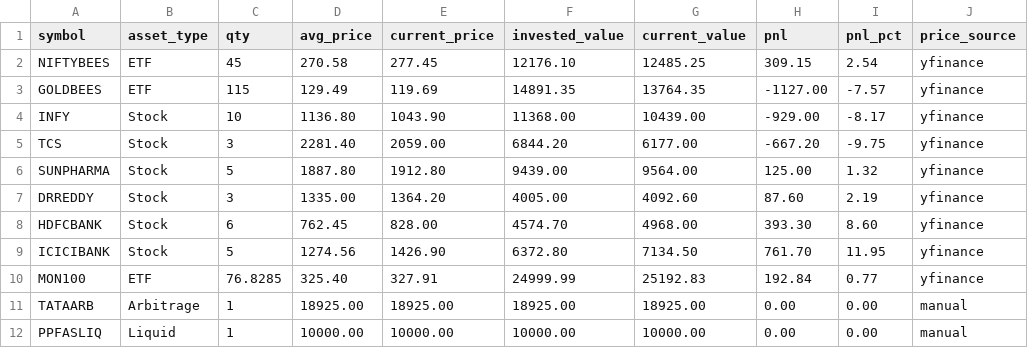
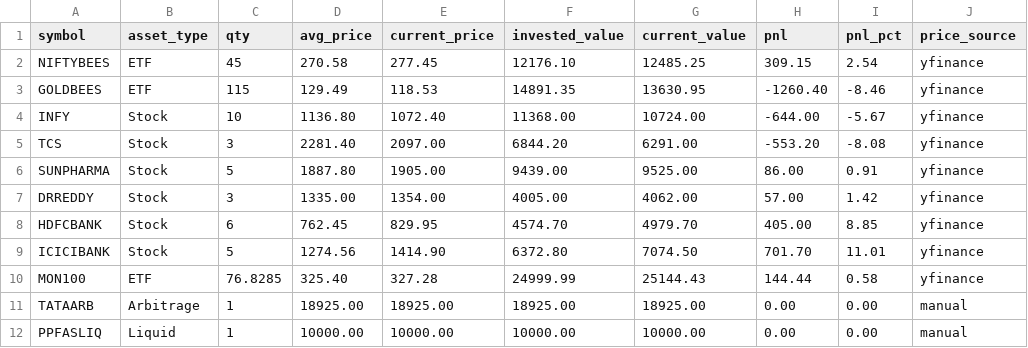
Before and after one commit to pranadarth/ai-portfolio-manager, a CSV file: data/valued_holdings.csv, drawn as a sheet; only a part is shown; the diff names each change by its address in the sheet, - before the commit and + after, or states it on an @@ line.

```diff
--- a/data/valued_holdings.csv
+++ b/data/valued_holdings.csv
-E3 (current_price): 119.69
+E3 (current_price): 118.53
-G3 (current_value): 13764.35
+G3 (current_value): 13630.95
-H3 (pnl): -1127.00
+H3 (pnl): -1260.40
-I3 (pnl_pct): -7.57
+I3 (pnl_pct): -8.46
-E4 (current_price): 1043.90
+E4 (current_price): 1072.40
-G4 (current_value): 10439.00
+G4 (current_value): 10724.00
-H4 (pnl): -929.00
+H4 (pnl): -644.00
-I4 (pnl_pct): -8.17
+I4 (pnl_pct): -5.67
-E5 (current_price): 2059.00
+E5 (current_price): 2097.00
-G5 (current_value): 6177.00
+G5 (current_value): 6291.00
-H5 (pnl): -667.20
+H5 (pnl): -553.20
-I5 (pnl_pct): -9.75
+I5 (pnl_pct): -8.08
-E6 (current_price): 1912.80
+E6 (current_price): 1905.00
-G6 (current_value): 9564.00
+G6 (current_value): 9525.00
-H6 (pnl): 125.00
+H6 (pnl): 86.00
-I6 (pnl_pct): 1.32
+I6 (pnl_pct): 0.91
-E7 (current_price): 1364.20
+E7 (current_price): 1354.00
-G7 (current_value): 4092.60
+G7 (current_value): 4062.00
-H7 (pnl): 87.60
+H7 (pnl): 57.00
-I7 (pnl_pct): 2.19
+I7 (pnl_pct): 1.42
-E8 (current_price): 828.00
+E8 (current_price): 829.95
-G8 (current_value): 4968.00
+G8 (current_value): 4979.70
-H8 (pnl): 393.30
+H8 (pnl): 405.00
-I8 (pnl_pct): 8.60
+I8 (pnl_pct): 8.85
-E9 (current_price): 1426.90
+E9 (current_price): 1414.90
-G9 (current_value): 7134.50
+G9 (current_value): 7074.50
-H9 (pnl): 761.70
+H9 (pnl): 701.70
-I9 (pnl_pct): 11.95
+I9 (pnl_pct): 11.01
-E10 (current_price): 327.91
+E10 (current_price): 327.28
-G10 (current_value): 25192.83
+G10 (current_value): 25144.43
-H10 (pnl): 192.84
+H10 (pnl): 144.44
-I10 (pnl_pct): 0.77
+I10 (pnl_pct): 0.58
```
Also changed, not shown: 2 other files.
